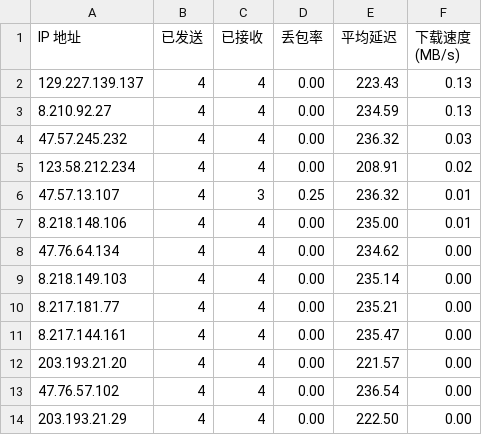
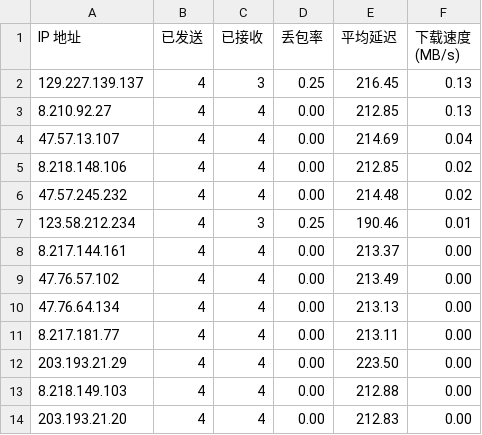
Before and after one commit to xj888xj/AutoCloudflareSpeedTest, a CSV file: log/HK-443.csv, drawn as a sheet.

```diff
--- a/log/HK-443.csv
+++ b/log/HK-443.csv
@@ -1,14 +1,14 @@
 IP 地址,已发送,已接收,丢包率,平均延迟,下载速度 (MB/s)
-129.227.139.137,4,4,0.00,223.43,0.13
-8.210.92.27,4,4,0.00,234.59,0.13
-47.57.245.232,4,4,0.00,236.32,0.03
-123.58.212.234,4,4,0.00,208.91,0.02
-47.57.13.107,4,3,0.25,236.32,0.01
-8.218.148.106,4,4,0.00,235.00,0.01
-47.76.64.134,4,4,0.00,234.62,0.00
-8.218.149.103,4,4,0.00,235.14,0.00
-8.217.181.77,4,4,0.00,235.21,0.00
-8.217.144.161,4,4,0.00,235.47,0.00
-203.193.21.20,4,4,0.00,221.57,0.00
-47.76.57.102,4,4,0.00,236.54,0.00
-203.193.21.29,4,4,0.00,222.50,0.00
+129.227.139.137,4,3,0.25,216.45,0.13
+8.210.92.27,4,4,0.00,212.85,0.13
+47.57.13.107,4,4,0.00,214.69,0.04
+8.218.148.106,4,4,0.00,212.85,0.02
+47.57.245.232,4,4,0.00,214.48,0.02
+123.58.212.234,4,3,0.25,190.46,0.01
+8.217.144.161,4,4,0.00,213.37,0.00
+47.76.57.102,4,4,0.00,213.49,0.00
+47.76.64.134,4,4,0.00,213.13,0.00
+8.217.181.77,4,4,0.00,213.11,0.00
+203.193.21.29,4,4,0.00,223.50,0.00
+8.218.149.103,4,4,0.00,212.88,0.00
+203.193.21.20,4,4,0.00,212.83,0.00
```
Also changed, not shown: log/KR-443.csv, log/US-443.csv, 7 other files.
